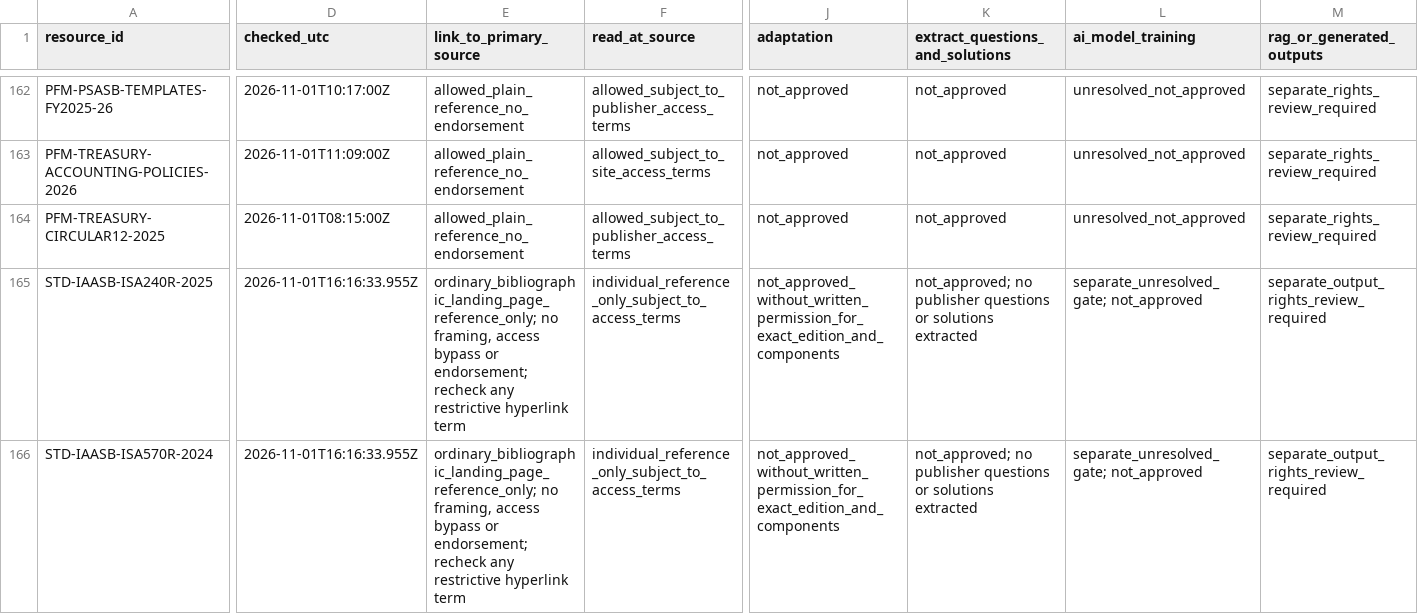
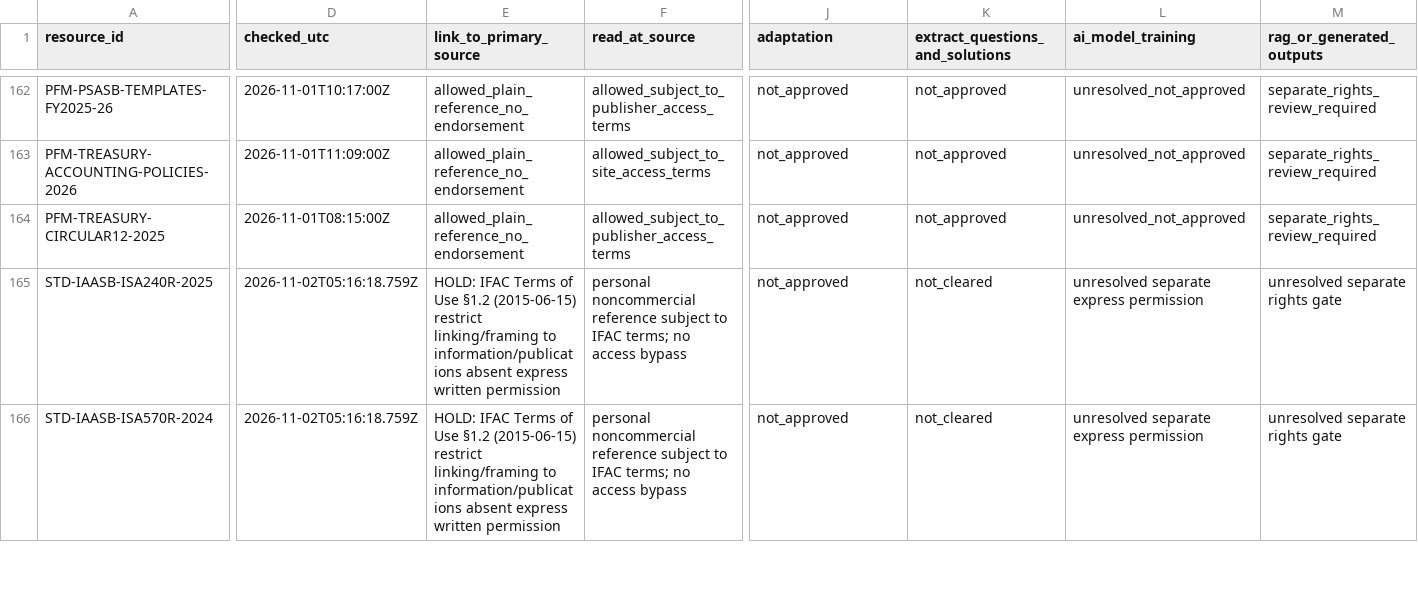
Before and after one commit to StudyMate-N/Certiprep, a CSV file: research-library/kenya-cpa/session-2026-11-01/rights/usage-rights-by-action.csv, drawn as a sheet; only a part is shown, gaps mark what is left out; the diff covers the shown part only; the diff names each change by its address in the sheet, - before the commit and + after, or states it on an @@ line.

Commit message:
CPA: reconcile missing rights rows and synchronize all catalogue CSV exports

```diff
--- a/research-library/kenya-cpa/session-2026-11-01/rights/usage-rights-by-action.csv
+++ b/research-library/kenya-cpa/session-2026-11-01/rights/usage-rights-by-action.csv
-D165:D166 (checked_utc): 2026-11-01T16:16:33.955Z
+D165:D166 (checked_utc): 2026-11-02T05:16:18.759Z
-E165:E166 (link_to_primary_source): ordinary_bibliographic_landing_page_reference_only; no framing, access bypass or endorsement; recheck any restrictive hyperlink term
+E165:E166 (link_to_primary_source): HOLD: IFAC Terms of Use §1.2 (2015-06-15) restrict linking/framing to information/publications absent express written permission
-F165:F166 (read_at_source): individual_reference_only_subject_to_access_terms
+F165:F166 (read_at_source): personal noncommercial reference subject to IFAC terms; no access bypass
-J165:J166 (adaptation): not_approved_without_written_permission_for_exact_edition_and_components
+J165:J166 (adaptation): not_approved
-K165:K166 (extract_questions_and_solutions): not_approved; no publisher questions or solutions extracted
+K165:K166 (extract_questions_and_solutions): not_cleared
-L165:L166 (ai_model_training): separate_unresolved_gate; not_approved
+L165:L166 (ai_model_training): unresolved separate express permission
-M165:M166 (rag_or_generated_outputs): separate_output_rights_review_required
+M165:M166 (rag_or_generated_outputs): unresolved separate rights gate
```
Also changed, not shown: 3 added rows and 19 edited cells elsewhere in this file, 3 other files.
